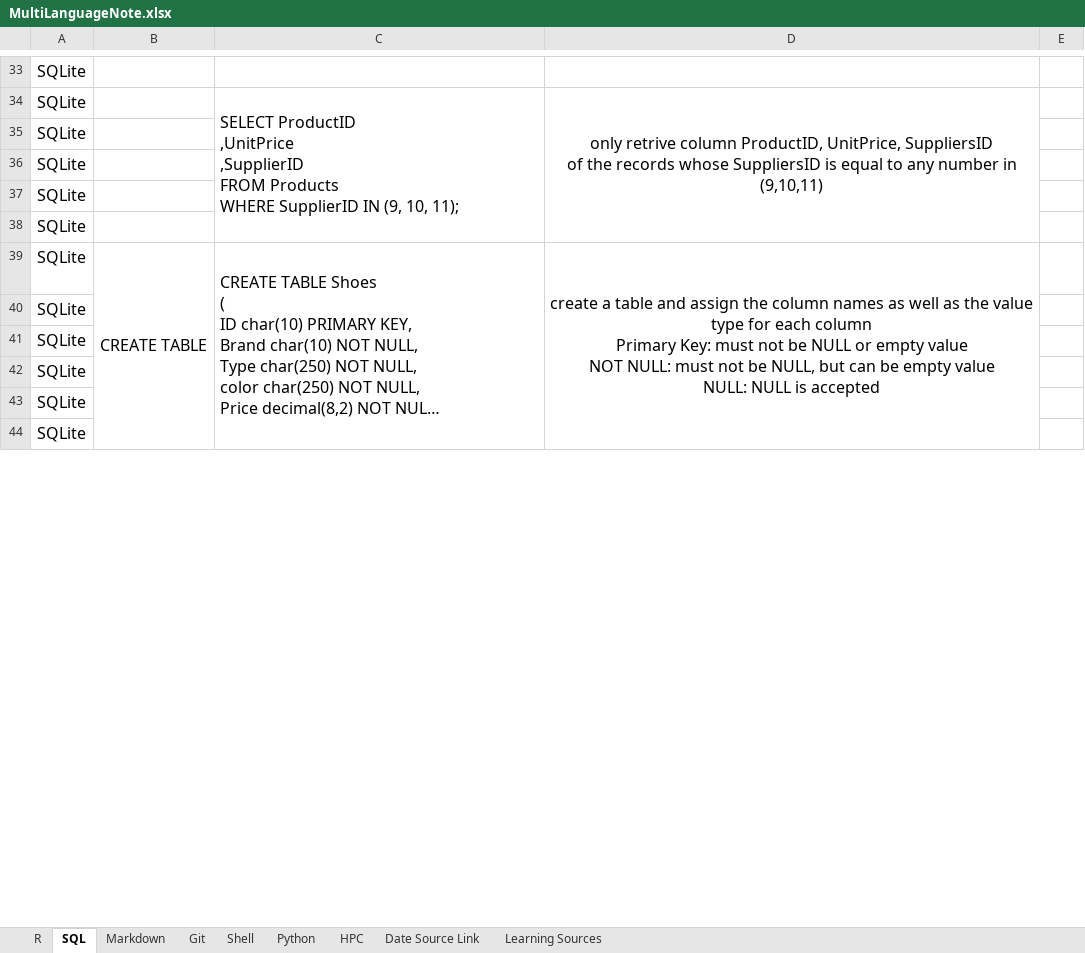
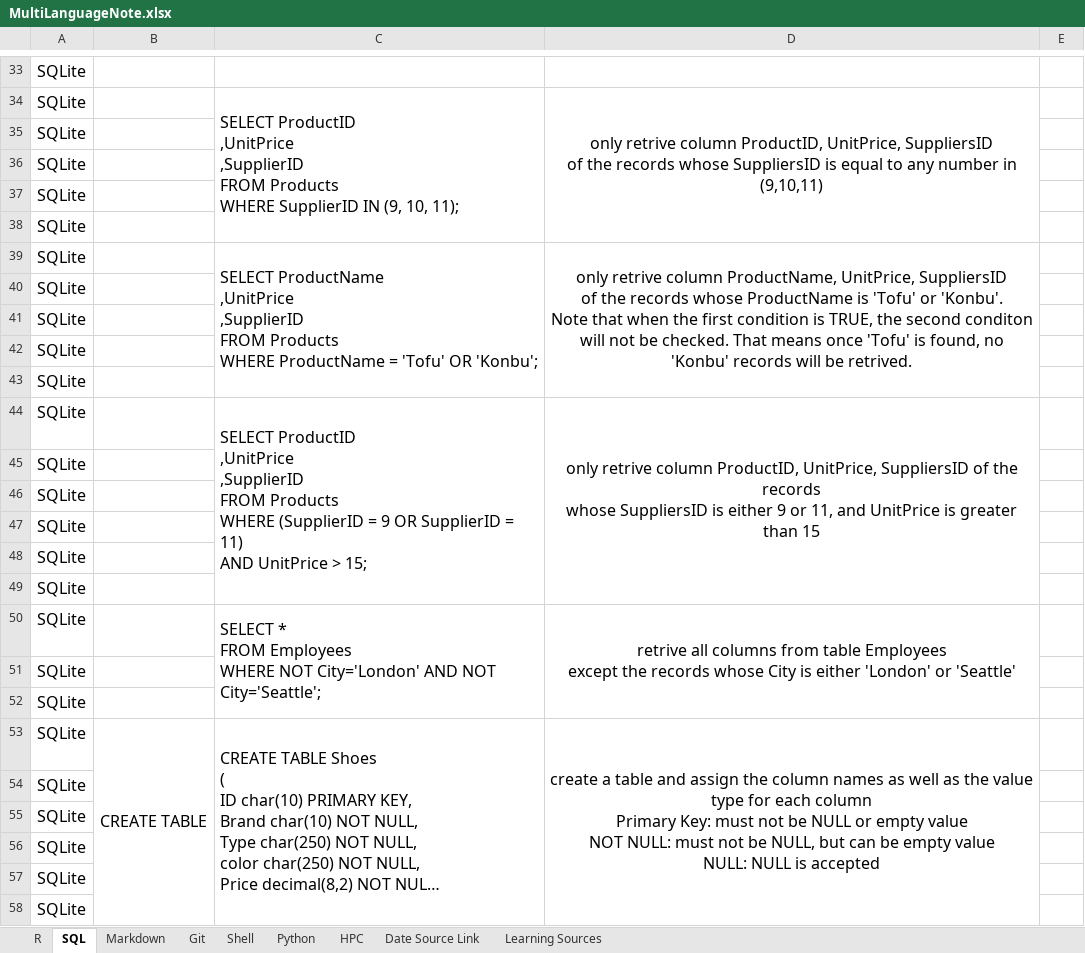
Before and after one commit to YKBKyle/RProgammingNote, an Excel workbook: MultiLanguageNote.xlsx, sheet SQL, drawn as a sheet; only a part is shown, gaps mark what is left out; long unchanged cells end in …; values as stored, in another font and other column widths than the file's, no borders; ↵ is a line break in a cell; the diff names each change by its address in the sheet, - before the commit and + after, or states it on an @@ line.

Commit message:
Update on 20190127.1437 by YKBKyle

```diff
--- a/MultiLanguageNote.xlsx (sheet SQL)
+++ b/MultiLanguageNote.xlsx (sheet SQL)
+row 39: SQLite |  | SELECT ProductName ↵ ,UnitPrice ↵ ,SupplierID ↵ FROM Products ↵ WHERE ProductName = 'Tofu' OR 'Konbu'; | only retrive column ProductName, UnitPrice, SuppliersID ↵ of the records whose ProductName is 'Tofu' or 'Konbu'. ↵ Note that when the first condition is TRUE, the second conditon will not be checked. That means once 'Tofu' is found, no 'Konbu' records will be retrived.
+row 40: SQLite
+row 41: SQLite
+row 42: SQLite
+row 43: SQLite
+row 44: SQLite |  | SELECT ProductID ↵ ,UnitPrice ↵ ,SupplierID ↵ FROM Products ↵ WHERE (SupplierID = 9 OR SupplierID = 11) ↵ AND UnitPrice > 15; | only retrive column ProductID, UnitPrice, SuppliersID of the records ↵ whose SuppliersID is either 9 or 11, and UnitPrice is greater than 15
+row 45: SQLite
+row 46: SQLite
+row 47: SQLite
+row 48: SQLite
+row 49: SQLite
+row 50: SQLite |  | SELECT * ↵ FROM Employees ↵ WHERE NOT City='London' AND NOT City='Seattle'; | retrive all columns from table Employees ↵ except the records whose City is either 'London' or 'Seattle'
+row 51: SQLite
+row 52: SQLite
```
